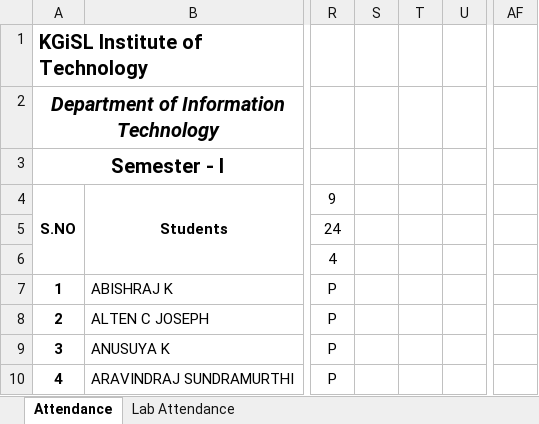
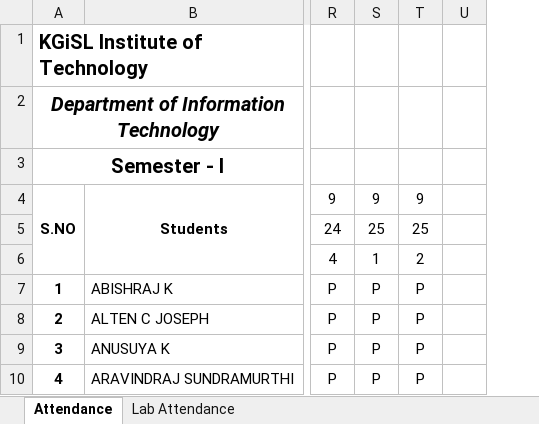
Before and after one commit to rajasekaran36/GE8151-Problem-Solving-and-Python-Programming, an Excel workbook: Acadamic Log Book.xlsx, sheet Attendance, drawn as a sheet; only a part is shown, gaps mark what is left out; values as stored, in another font and other column widths than the file's, no borders; removed rows and columns are numbered as before the commit, all else as after; the diff names each change by its address in the sheet, - before the commit and + after, or states it on an @@ line.

Commit message:
Last Update 26-09-2018  8:51:42.13

```diff
--- a/Acadamic Log Book.xlsx (sheet Attendance)
+++ b/Acadamic Log Book.xlsx (sheet Attendance)
-column S, empty
-column T, empty
+column S, rows 4-10: 9 | 25 | 1 | P | P | P | P
+column T, rows 4-10: 9 | 25 | 2 | P | P | P | P
-column AF, empty
```
